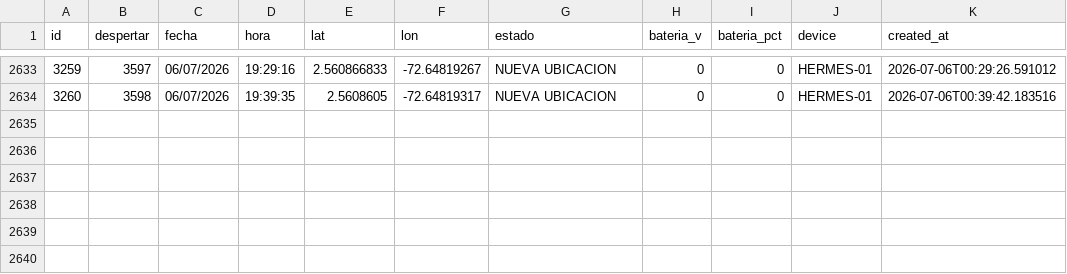
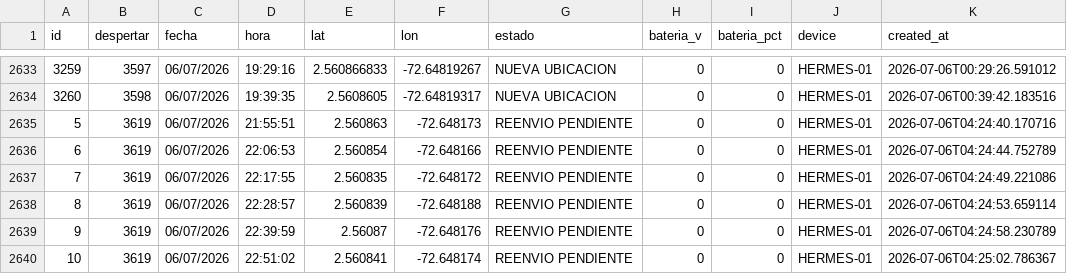
Before and after one commit to jhonlopez38/pruebas, a CSV file: static/files/gps_log.csv, drawn as a sheet; only a part is shown, gaps mark what is left out.

Commit message:
CSV update

```diff
--- a/static/files/gps_log.csv
+++ b/static/files/gps_log.csv
@@ -2634 +2634,7 @@ id,despertar,fecha,hora,lat,lon,estado,bateria_v,bateria_pct,device,created_at
 3260,3598,06/07/2026,19:39:35,2.5608605,-72.64819317,NUEVA UBICACION,0,0,HERMES-01,2026-07-06T00:39:42.183516
+5,3619,06/07/2026,21:55:51,2.560863,-72.648173,REENVIO PENDIENTE,0,0,HERMES-01,2026-07-06T04:24:40.170716
+6,3619,06/07/2026,22:06:53,2.560854,-72.648166,REENVIO PENDIENTE,0,0,HERMES-01,2026-07-06T04:24:44.752789
+7,3619,06/07/2026,22:17:55,2.560835,-72.648172,REENVIO PENDIENTE,0,0,HERMES-01,2026-07-06T04:24:49.221086
+8,3619,06/07/2026,22:28:57,2.560839,-72.648188,REENVIO PENDIENTE,0,0,HERMES-01,2026-07-06T04:24:53.659114
+9,3619,06/07/2026,22:39:59,2.56087,-72.648176,REENVIO PENDIENTE,0,0,HERMES-01,2026-07-06T04:24:58.230789
+10,3619,06/07/2026,22:51:02,2.560841,-72.648174,REENVIO PENDIENTE,0,0,HERMES-01,2026-07-06T04:25:02.786367
```
